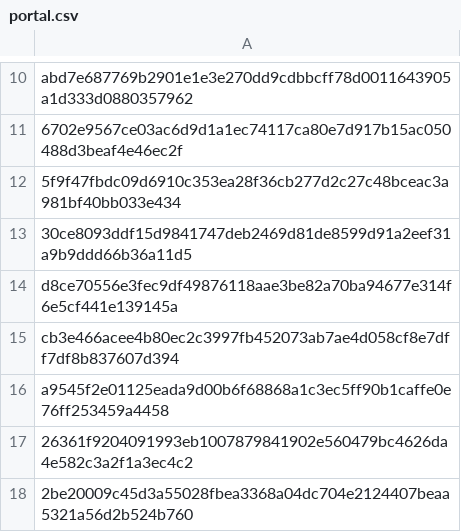
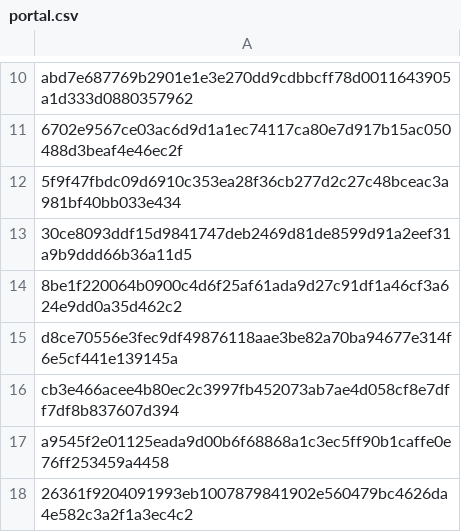
Before and after one commit to Enshteyn40/crdevice, a CSV file: portal.csv, drawn as a sheet; only a part is shown, gaps mark what is left out; the shorter side is filled out with more unchanged rows; the diff names each change by its address in the sheet, - before the commit and + after, or states it on an @@ line.

Commit message:
Update portal.csv

```diff
--- a/portal.csv
+++ b/portal.csv
+row 14: 8be1f220064b0900c4d6f25af61ada9d27c91df1a46cf3a624e9dd0a35d462c2
```
